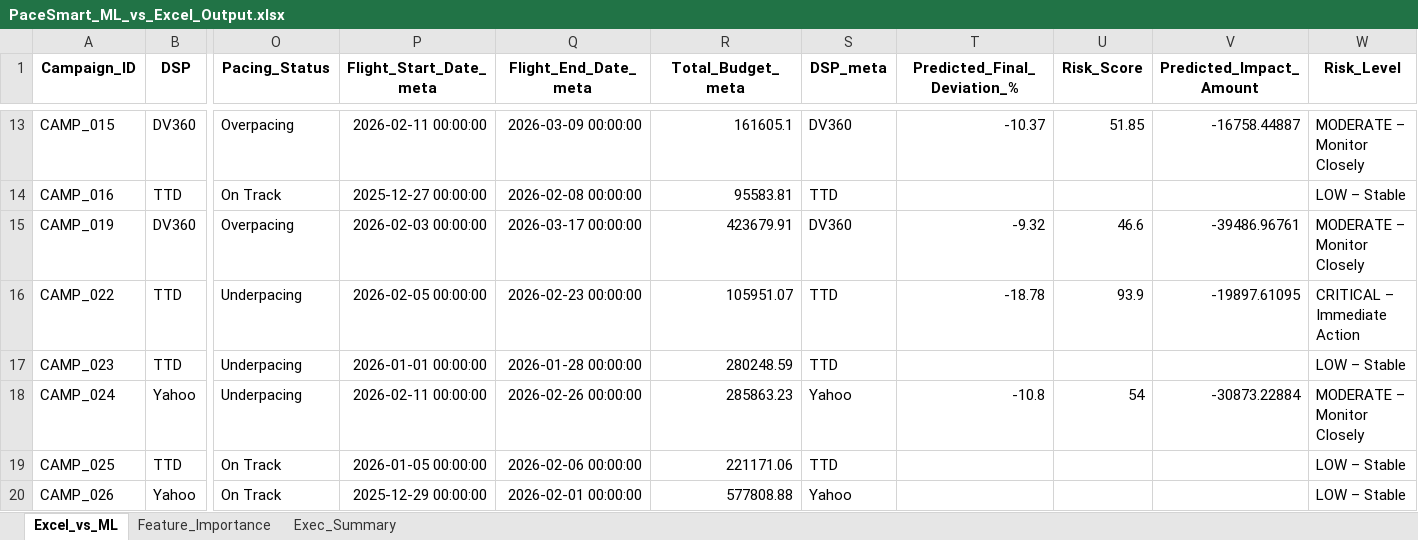
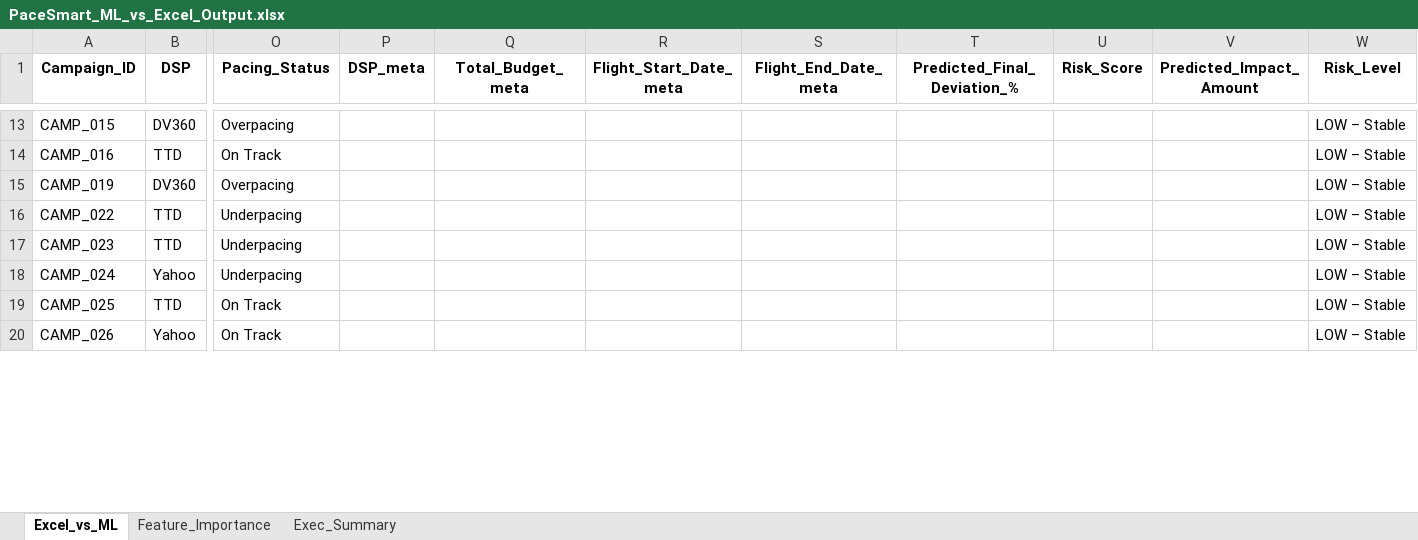
Before and after one commit to nikkumar12/pacing-dashboard, an Excel workbook: PaceSmart_ML_vs_Excel_Output.xlsx, sheet Excel_vs_ML, drawn as a sheet; only a part is shown, gaps mark what is left out; values as stored, in another font and other column widths than the file's, no borders; removed rows and columns are numbered as before the commit, all else as after; the diff covers the shown part only; the diff names each change by its address in the sheet, - before the commit and + after, or states it on an @@ line.

```diff
--- a/PaceSmart_ML_vs_Excel_Output.xlsx (sheet Excel_vs_ML)
+++ b/PaceSmart_ML_vs_Excel_Output.xlsx (sheet Excel_vs_ML)
+column P (DSP_meta), empty
+column Q (Total_Budget_meta), empty
-column R (Total_Budget_meta), rows 13-20: 161605.1 | 95583.81 | 423679.91 | 105951.07 | 280248.59 | 285863.23 | 221171.06 | 577808.88
-column S (DSP_meta), rows 13-20: DV360 | TTD | DV360 | TTD | TTD | Yahoo | TTD | Yahoo
-R13 (Flight_Start_Date_meta): 2026-02-11 00:00:00
+R13 (Flight_Start_Date_meta): (empty)
-S13 (Flight_End_Date_meta): 2026-03-09 00:00:00
+S13 (Flight_End_Date_meta): (empty)
-T13 (Predicted_Final_Deviation_%): -10.37
+T13 (Predicted_Final_Deviation_%): (empty)
-U13 (Risk_Score): 51.85
+U13 (Risk_Score): (empty)
-V13 (Predicted_Impact_Amount): -16758.44887
+V13 (Predicted_Impact_Amount): (empty)
-W13 (Risk_Level): MODERATE – Monitor Closely
+W13 (Risk_Level): LOW – Stable
-R14 (Flight_Start_Date_meta): 2025-12-27 00:00:00
+R14 (Flight_Start_Date_meta): (empty)
-S14 (Flight_End_Date_meta): 2026-02-08 00:00:00
+S14 (Flight_End_Date_meta): (empty)
-R15 (Flight_Start_Date_meta): 2026-02-03 00:00:00
+R15 (Flight_Start_Date_meta): (empty)
-S15 (Flight_End_Date_meta): 2026-03-17 00:00:00
+S15 (Flight_End_Date_meta): (empty)
-T15 (Predicted_Final_Deviation_%): -9.32
+T15 (Predicted_Final_Deviation_%): (empty)
-U15 (Risk_Score): 46.6
+U15 (Risk_Score): (empty)
-V15 (Predicted_Impact_Amount): -39486.96761
+V15 (Predicted_Impact_Amount): (empty)
-W15 (Risk_Level): MODERATE – Monitor Closely
+W15 (Risk_Level): LOW – Stable
-R16 (Flight_Start_Date_meta): 2026-02-05 00:00:00
+R16 (Flight_Start_Date_meta): (empty)
-S16 (Flight_End_Date_meta): 2026-02-23 00:00:00
+S16 (Flight_End_Date_meta): (empty)
-T16 (Predicted_Final_Deviation_%): -18.78
+T16 (Predicted_Final_Deviation_%): (empty)
-U16 (Risk_Score): 93.9
+U16 (Risk_Score): (empty)
-V16 (Predicted_Impact_Amount): -19897.61095
+V16 (Predicted_Impact_Amount): (empty)
-W16 (Risk_Level): CRITICAL – Immediate Action
+W16 (Risk_Level): LOW – Stable
-R17 (Flight_Start_Date_meta): 2026-01-01 00:00:00
+R17 (Flight_Start_Date_meta): (empty)
-S17 (Flight_End_Date_meta): 2026-01-28 00:00:00
+S17 (Flight_End_Date_meta): (empty)
-R18 (Flight_Start_Date_meta): 2026-02-11 00:00:00
+R18 (Flight_Start_Date_meta): (empty)
-S18 (Flight_End_Date_meta): 2026-02-26 00:00:00
+S18 (Flight_End_Date_meta): (empty)
-T18 (Predicted_Final_Deviation_%): -10.8
+T18 (Predicted_Final_Deviation_%): (empty)
-U18 (Risk_Score): 54
+U18 (Risk_Score): (empty)
-V18 (Predicted_Impact_Amount): -30873.22884
+V18 (Predicted_Impact_Amount): (empty)
-W18 (Risk_Level): MODERATE – Monitor Closely
+W18 (Risk_Level): LOW – Stable
-R19 (Flight_Start_Date_meta): 2026-01-05 00:00:00
+R19 (Flight_Start_Date_meta): (empty)
-S19 (Flight_End_Date_meta): 2026-02-06 00:00:00
+S19 (Flight_End_Date_meta): (empty)
-R20 (Flight_Start_Date_meta): 2025-12-29 00:00:00
+R20 (Flight_Start_Date_meta): (empty)
-S20 (Flight_End_Date_meta): 2026-02-01 00:00:00
+S20 (Flight_End_Date_meta): (empty)
```
Also changed, not shown: 91 edited cells elsewhere in this sheet, sheet Feature_Importance, sheet Exec_Summary, 1 other file.
